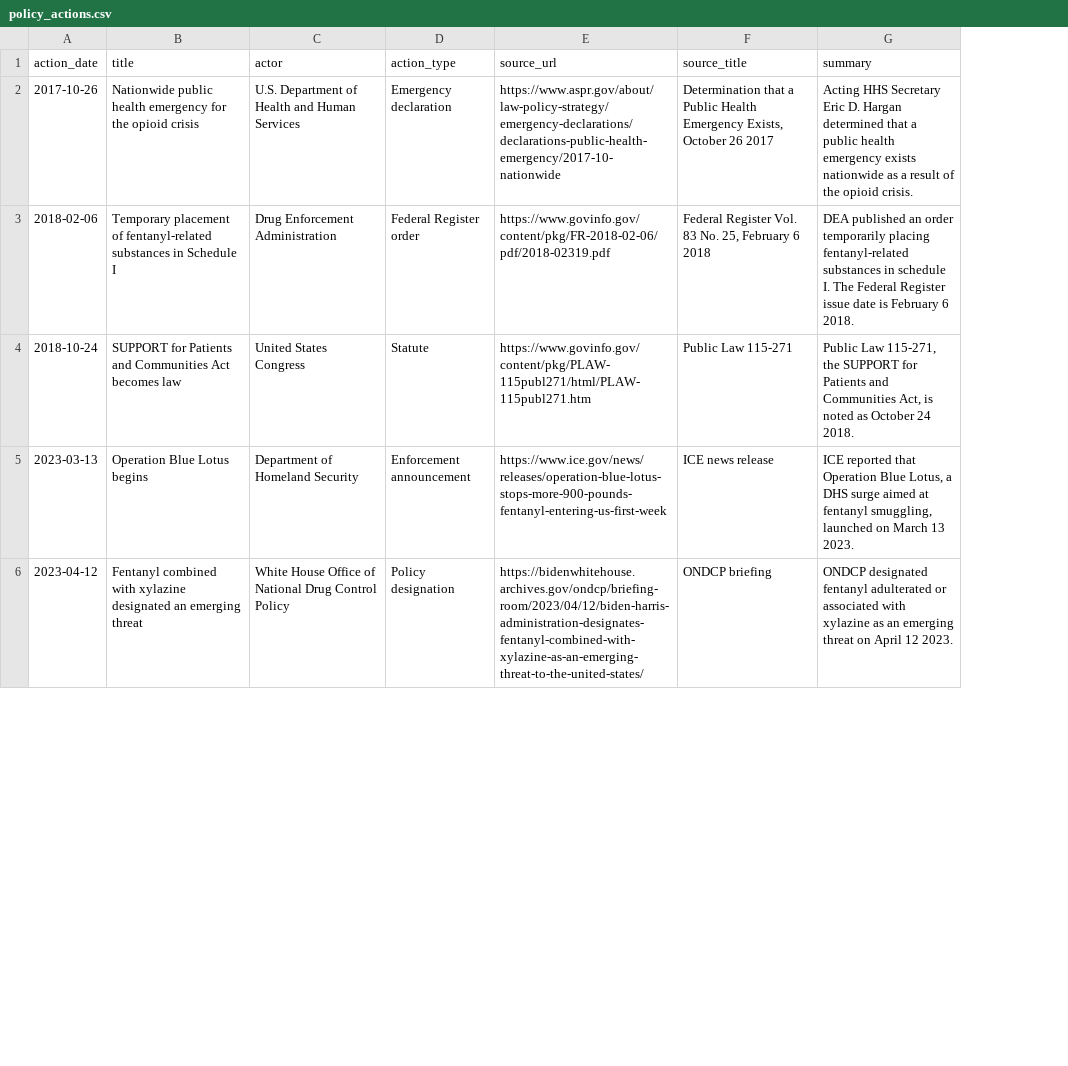
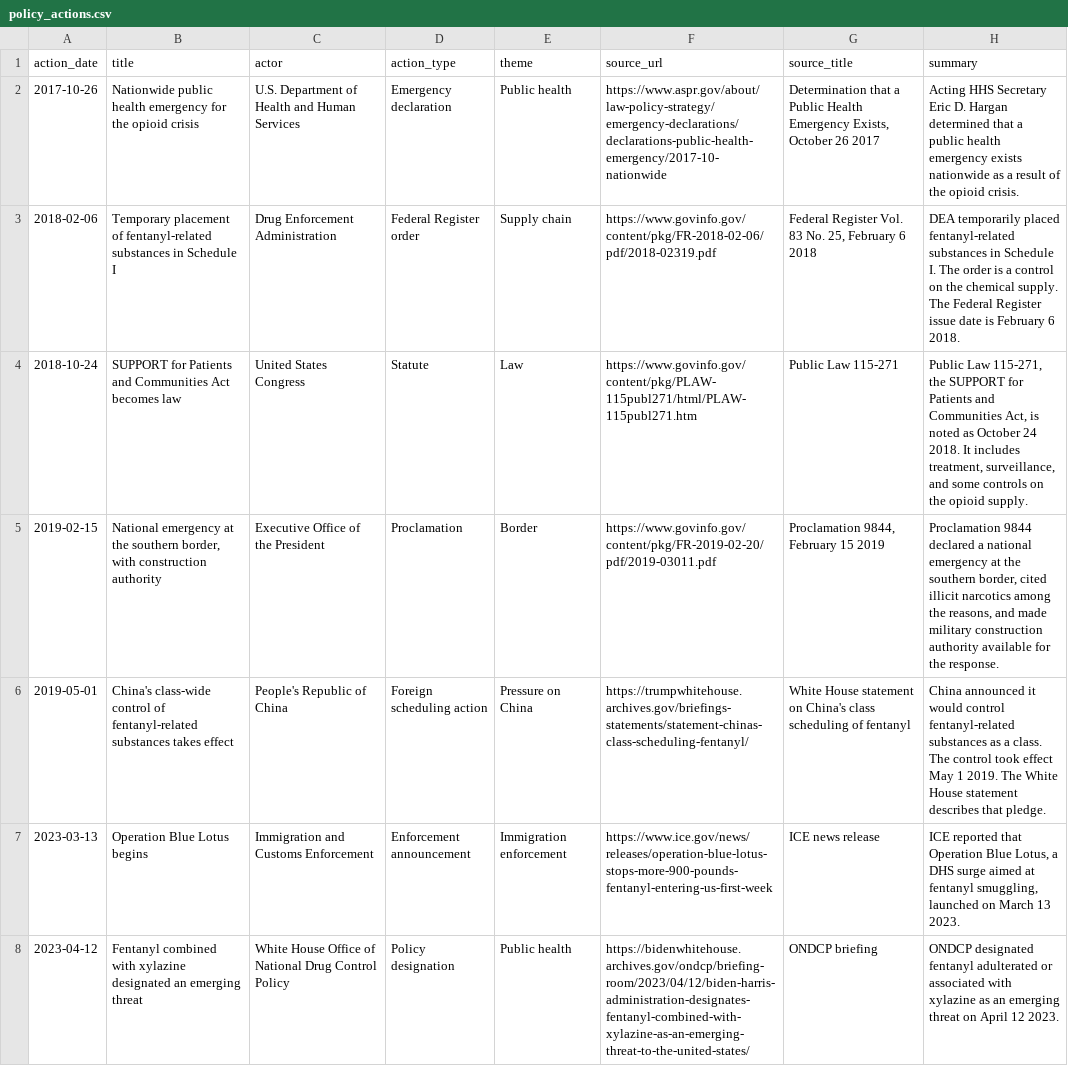
Before and after one commit to Data-Science-Link/fentanyl-awareness, a CSV file: Final_Datasets/policy_actions.csv, drawn as a sheet; only a part is shown; addresses are those after the commit; the diff covers the shown part only; the diff names each change by its address in the sheet, - before the commit and + after, or states it on an @@ line.

```diff
--- a/Final_Datasets/policy_actions.csv
+++ b/Final_Datasets/policy_actions.csv
+column E (theme), rows 2-4: Public health | Supply chain | Law; rows 7-8: Immigration enforcement | Public health
-H3 (summary): DEA published an order temporarily placing fentanyl-related substances in schedule I. The Federal…
+H3 (summary): DEA temporarily placed fentanyl-related substances in Schedule I. The order is a control on the chemical supply. The Federal…
-H4 (summary): …24 2018.
+H4 (summary): …24 2018. It includes treatment, surveillance, and some controls on the opioid supply.
+row 5: 2019-02-15 | National emergency at the southern border, with construction authority | Executive Office of the President | Proclamation | Border | https://www.govinfo.gov/content/pkg/FR-2019-02-20/pdf/2019-03011.pdf | Proclamation 9844, February 15 2019 | Proclamation 9844 declared a national emergency at the southern border, cited illicit narcotics among the reasons, and made military construction authority available for the response.
+row 6: 2019-05-01 | China's class-wide control of fentanyl-related substances takes effect | People's Republic of China | Foreign scheduling action | Pressure on China | https://trumpwhitehouse.archives.gov/briefings-statements/statement-chinas-class-scheduling-fentanyl/ | White House statement on China's class scheduling of fentanyl | China announced it would control fentanyl-related substances as a class. The control took effect May 1 2019. The White House statement describes that pledge.
-C7 (actor): Department of Homeland Security
+C7 (actor): Immigration and Customs Enforcement
```
Also changed, not shown: 6 added rows and 1 edited cell elsewhere in this file, Final_Datasets/deaths_by_month.csv, docs/sources/policy_actions.csv, 27 other files.
